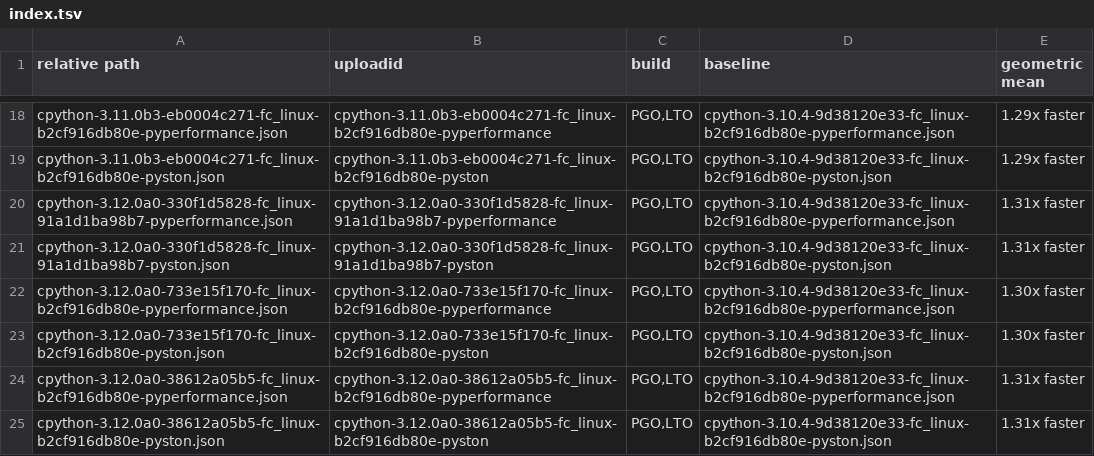
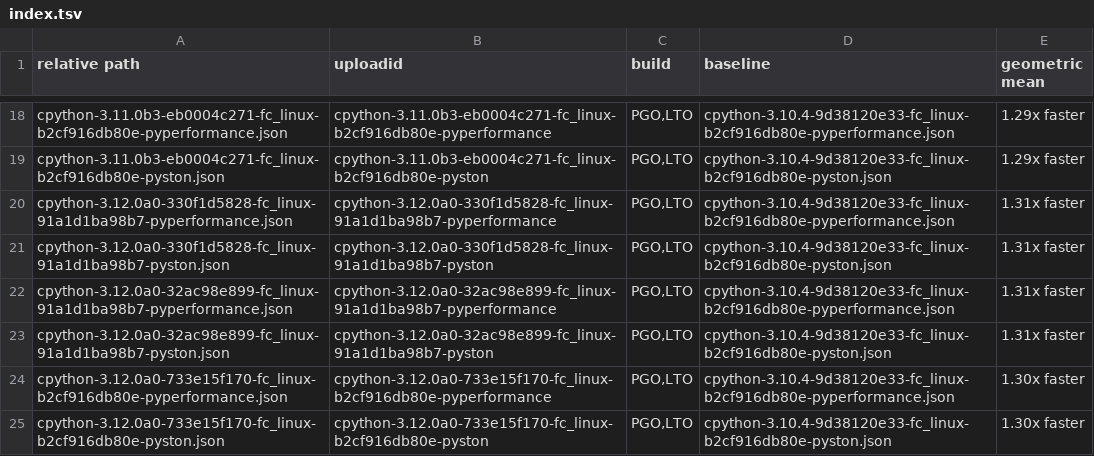
Before and after one commit to faster-cpython/ideas, a TSV file: benchmark-results/index.tsv, drawn as a sheet; only a part is shown, gaps mark what is left out; the shorter side is filled out with more unchanged rows; the diff names each change by its address in the sheet, - before the commit and + after, or states it on an @@ line.

Commit message:
Add Benchmark Results (cpython-3.12.0a0-32ac98e899-fc_linux-91a1d1ba98b7)

```diff
--- a/benchmark-results/index.tsv
+++ b/benchmark-results/index.tsv
+row 22: cpython-3.12.0a0-32ac98e899-fc_linux-91a1d1ba98b7-pyperformance.json | cpython-3.12.0a0-32ac98e899-fc_linux-91a1d1ba98b7-pyperformance | PGO,LTO | cpython-3.10.4-9d38120e33-fc_linux-b2cf916db80e-pyperformance.json | 1.31x faster
+row 23: cpython-3.12.0a0-32ac98e899-fc_linux-91a1d1ba98b7-pyston.json | cpython-3.12.0a0-32ac98e899-fc_linux-91a1d1ba98b7-pyston | PGO,LTO | cpython-3.10.4-9d38120e33-fc_linux-b2cf916db80e-pyston.json | 1.31x faster
```
Also changed, not shown: 3 other files.
